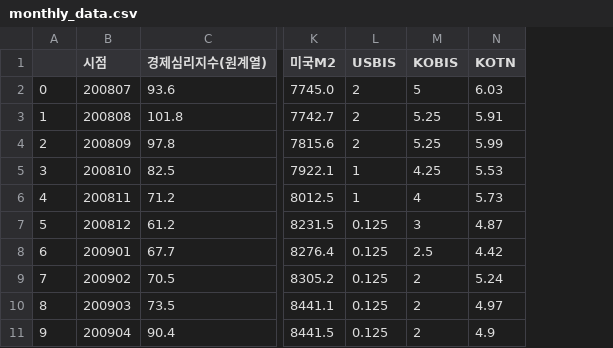
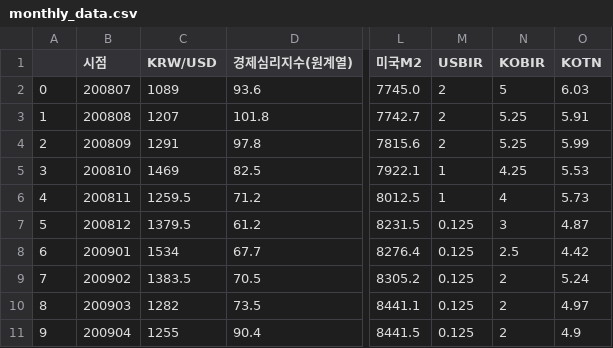
Before and after one commit to Jay-hook/mine, a CSV file: monthly_data.csv, drawn as a sheet; only a part is shown, gaps mark what is left out; addresses are those after the commit; the diff names each change by its address in the sheet, - before the commit and + after, or states it on an @@ line.

```diff
--- a/monthly_data.csv
+++ b/monthly_data.csv
+column C (KRW/USD), rows 2-11: 1089 | 1207 | 1291 | 1469 | 1259.5 | 1379.5 | 1534 | 1383.5 | 1282 | 1255
-M1: USBIS
+M1: USBIR
-N1: KOBIS
+N1: KOBIR
```
Also changed, not shown: 4 other files.
